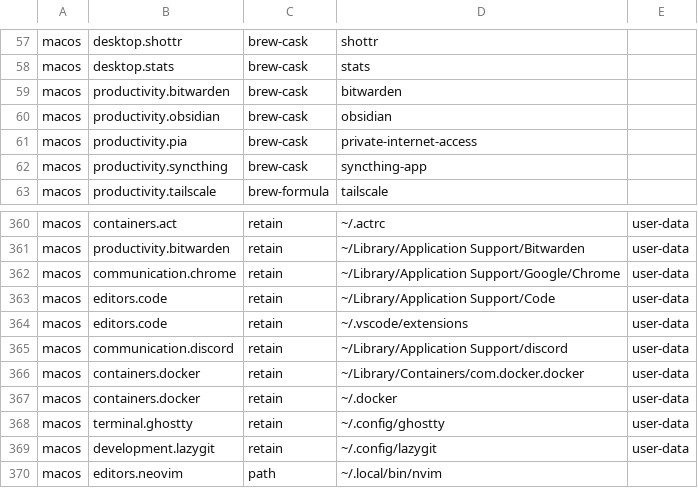
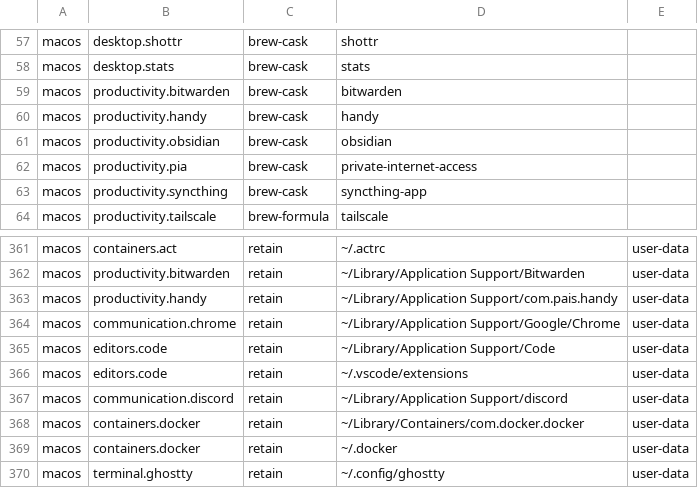
Before and after one commit to petalas/dotfiles, a TSV file: catalog/removals.tsv, drawn as a sheet; only a part is shown, gaps mark what is left out; the shorter side is filled out with more unchanged rows.

Commit message:
feat(catalog): add Handy for macOS

```diff
--- a/catalog/removals.tsv
+++ b/catalog/removals.tsv
@@ -59,2 +59,3 @@ macos	desktop.stats	brew-cask	stats
 macos	productivity.bitwarden	brew-cask	bitwarden
+macos	productivity.handy	brew-cask	handy
 macos	productivity.obsidian	brew-cask	obsidian
@@ -361,2 +362,3 @@ macos	containers.act	retain	~/.actrc	user-data
 macos	productivity.bitwarden	retain	~/Library/Application Support/Bitwarden	user-data
+macos	productivity.handy	retain	~/Library/Application Support/com.pais.handy	user-data
 macos	communication.chrome	retain	~/Library/Application Support/Google/Chrome	user-data
```
Also changed, not shown: catalog/applications.tsv, catalog/platforms/macos.tsv, 2 other files.
